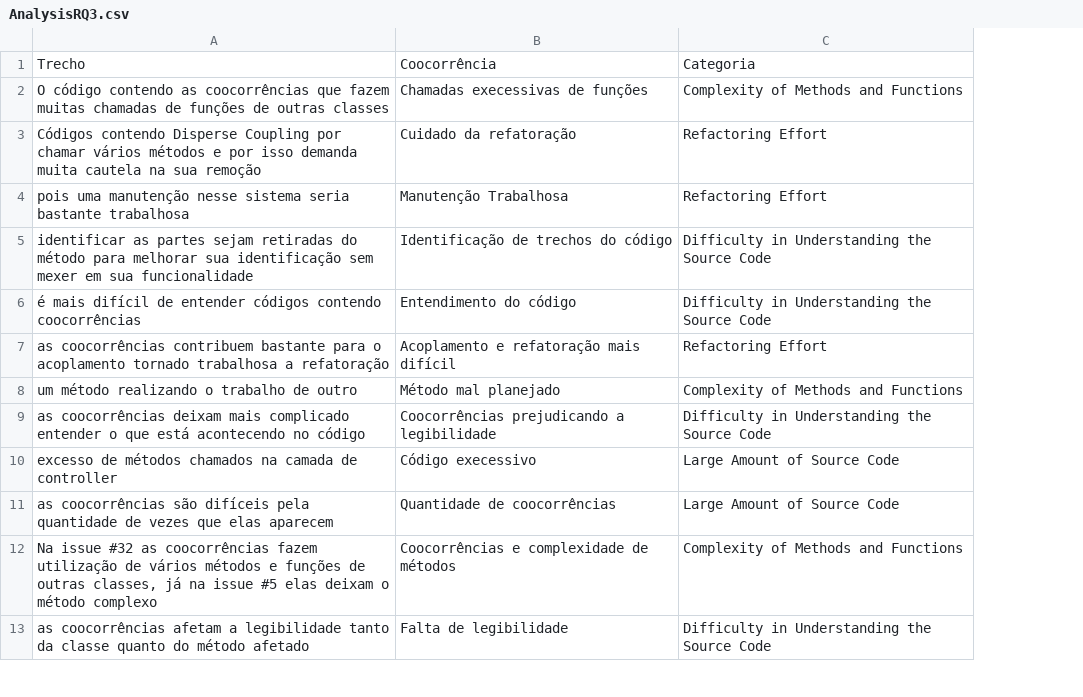
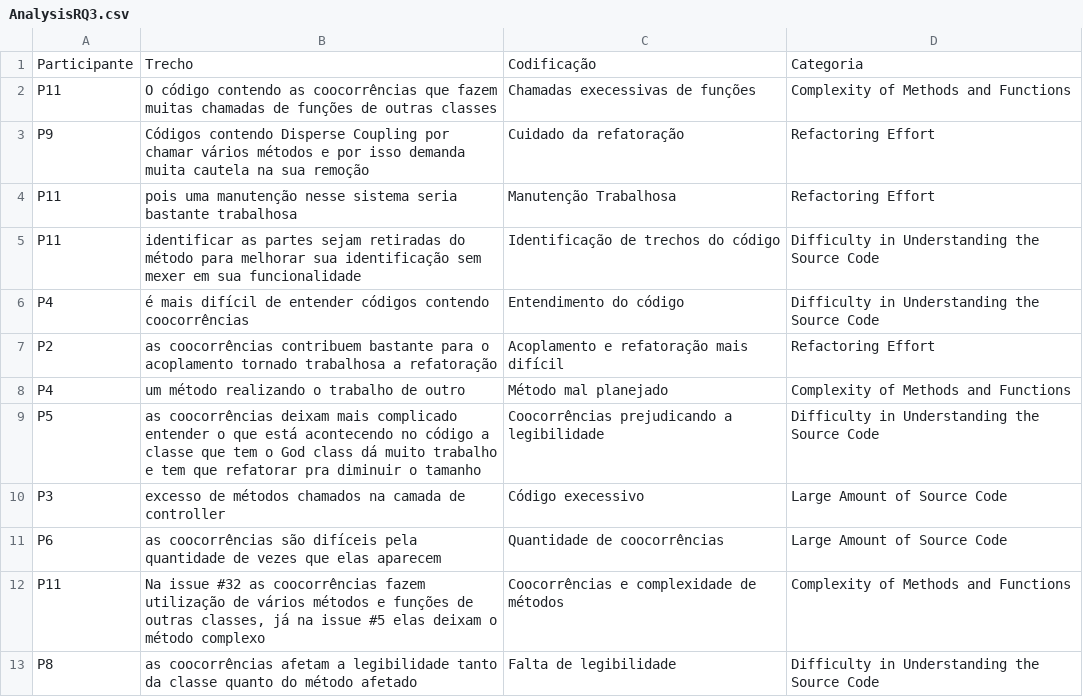
Before and after one commit to blindpaperreview/SBES2020, a CSV file: download/AnalysisRQ3.csv, drawn as a sheet; only a part is shown; addresses are those after the commit; the diff names each change by its address in the sheet, - before the commit and + after, or states it on an @@ line.

```diff
--- a/download/AnalysisRQ3.csv
+++ b/download/AnalysisRQ3.csv
+column A, rows 1-13: Participante | P11 | P9 | P11 | P11 | P4 | P2 | P4 | P5 | P3 | P6 | P11 | P8
-C1: Coocorrência
+C1: Codificação
-B9: …no código
+B9: …no código a classe que tem o God class dá muito trabalho e tem que refatorar pra diminuir o tamanho
```
Also changed, not shown: download/1.csv, download/2.csv, 11 other files.
